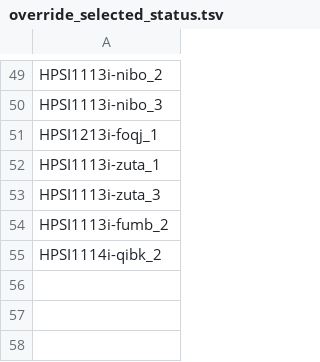
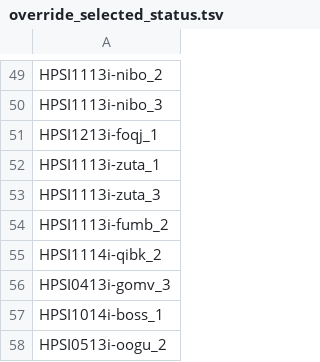
Before and after one commit to EMBL-EBI-GCA/gca_hipsci, a TSV file: tracking_resources/override_selected_status.tsv, drawn as a sheet; only a part is shown, gaps mark what is left out.

Commit message:
New lines to be unselected

```diff
--- a/tracking_resources/override_selected_status.tsv
+++ b/tracking_resources/override_selected_status.tsv
@@ -55 +55,4 @@ HPSI1113i-fumb_2
 HPSI1114i-qibk_2
+HPSI0413i-gomv_3
+HPSI1014i-boss_1
+HPSI0513i-oogu_2
```
